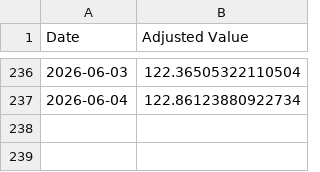
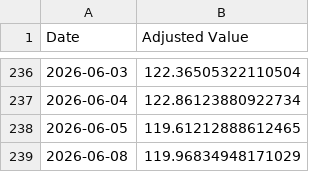
Before and after one commit to pchaganti/gx-Micro-Cap-Experiment, a CSV file: Frontend/Baseline CSVs/sp500.csv, drawn as a sheet; only a part is shown, gaps mark what is left out.

```diff
--- a/Frontend/Baseline CSVs/sp500.csv
+++ b/Frontend/Baseline CSVs/sp500.csv
@@ -237 +237,3 @@ Date,Adjusted Value
 2026-06-04,122.86123880922734
+2026-06-05,119.61212888612465
+2026-06-08,119.96834948171029
```
Also changed, not shown: Frontend/Baseline CSVs/russell.csv, Scripts and CSV Files/Daily Updates.csv, 1 other file.
